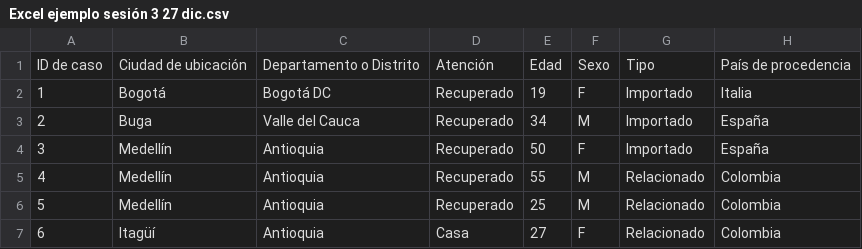
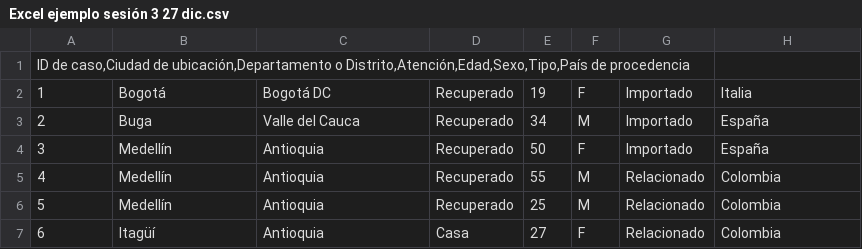
Before and after one commit to diegoindustrial/datos, a CSV file: Excel ejemplo sesión 3 27 dic.csv, drawn as a sheet; only a part is shown; removed rows and columns are numbered as before the commit, all else as after; the diff names each change by its address in the sheet, - before the commit and + after, or states it on an @@ line.

Commit message:
Update Excel ejemplo sesión 3 27 dic.csv

```diff
--- a/Excel ejemplo sesión 3 27 dic.csv
+++ b/Excel ejemplo sesión 3 27 dic.csv
-row 1: ID de caso | Ciudad de ubicación | Departamento o Distrito | Atención | Edad | Sexo | Tipo | País de procedencia
+row 1: ID de caso,Ciudad de ubicación,Departamento o Distrito,Atención,Edad,Sexo,Tipo,País de procedencia
```
